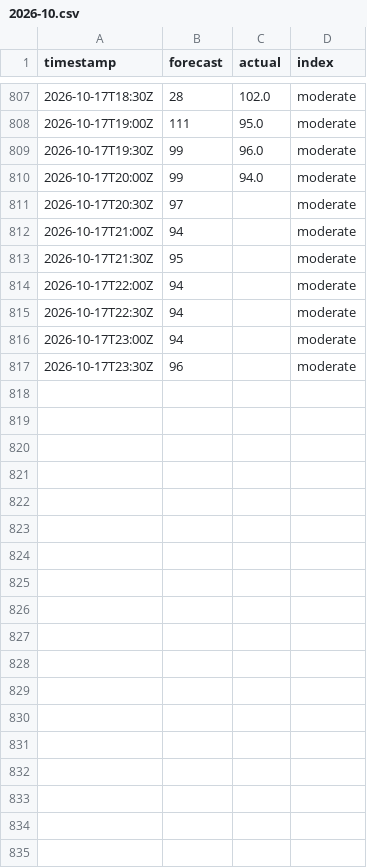
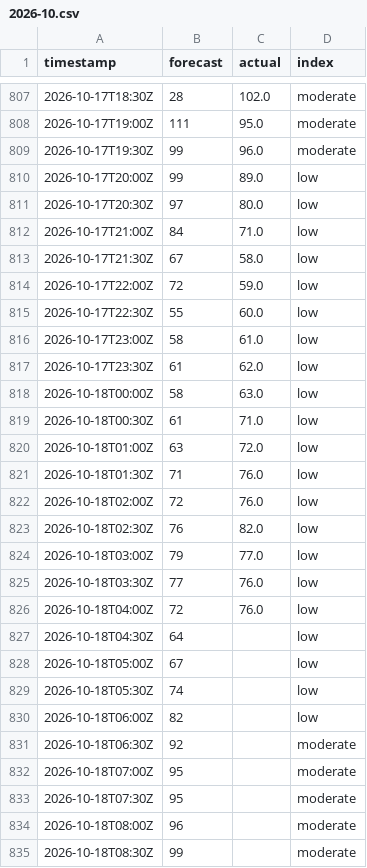
Before and after one commit to sweetluvz/Collectdata, a CSV file: data/energy/gb/carbon_intensity/2026-10.csv, drawn as a sheet; only a part is shown, gaps mark what is left out; the diff covers the shown part only.

```diff
--- a/data/energy/gb/carbon_intensity/2026-10.csv
+++ b/data/energy/gb/carbon_intensity/2026-10.csv
@@ -809,9 +809,27 @@ timestamp,forecast,actual,index
 2026-10-17T19:30Z,99,96.0,moderate
-2026-10-17T20:00Z,99,94.0,moderate
-2026-10-17T20:30Z,97,,moderate
-2026-10-17T21:00Z,94,,moderate
-2026-10-17T21:30Z,95,,moderate
-2026-10-17T22:00Z,94,,moderate
-2026-10-17T22:30Z,94,,moderate
-2026-10-17T23:00Z,94,,moderate
-2026-10-17T23:30Z,96,,moderate
+2026-10-17T20:00Z,99,89.0,low
+2026-10-17T20:30Z,97,80.0,low
+2026-10-17T21:00Z,84,71.0,low
+2026-10-17T21:30Z,67,58.0,low
+2026-10-17T22:00Z,72,59.0,low
+2026-10-17T22:30Z,55,60.0,low
+2026-10-17T23:00Z,58,61.0,low
+2026-10-17T23:30Z,61,62.0,low
+2026-10-18T00:00Z,58,63.0,low
+2026-10-18T00:30Z,61,71.0,low
+2026-10-18T01:00Z,63,72.0,low
+2026-10-18T01:30Z,71,76.0,low
+2026-10-18T02:00Z,72,76.0,low
+2026-10-18T02:30Z,76,82.0,low
+2026-10-18T03:00Z,79,77.0,low
+2026-10-18T03:30Z,77,76.0,low
+2026-10-18T04:00Z,72,76.0,low
+2026-10-18T04:30Z,64,,low
+2026-10-18T05:00Z,67,,low
+2026-10-18T05:30Z,74,,low
+2026-10-18T06:00Z,82,,low
+2026-10-18T06:30Z,92,,moderate
+2026-10-18T07:00Z,95,,moderate
+2026-10-18T07:30Z,95,,moderate
+2026-10-18T08:00Z,96,,moderate
+2026-10-18T08:30Z,99,,moderate
```
Also changed, not shown: 30 added rows and 8 edited cells elsewhere in this file, data/energy/gb/demand/2026-10.csv, data/energy/gb/generation/2026-10.csv, 2 other files.
